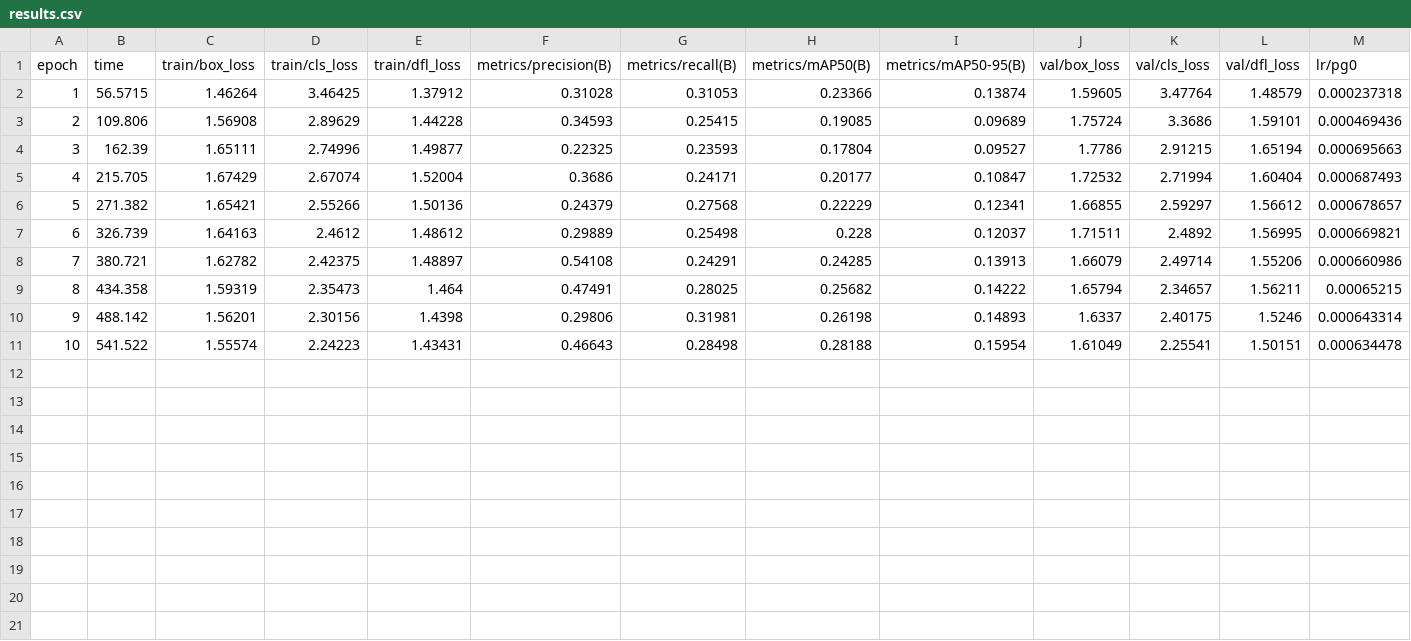
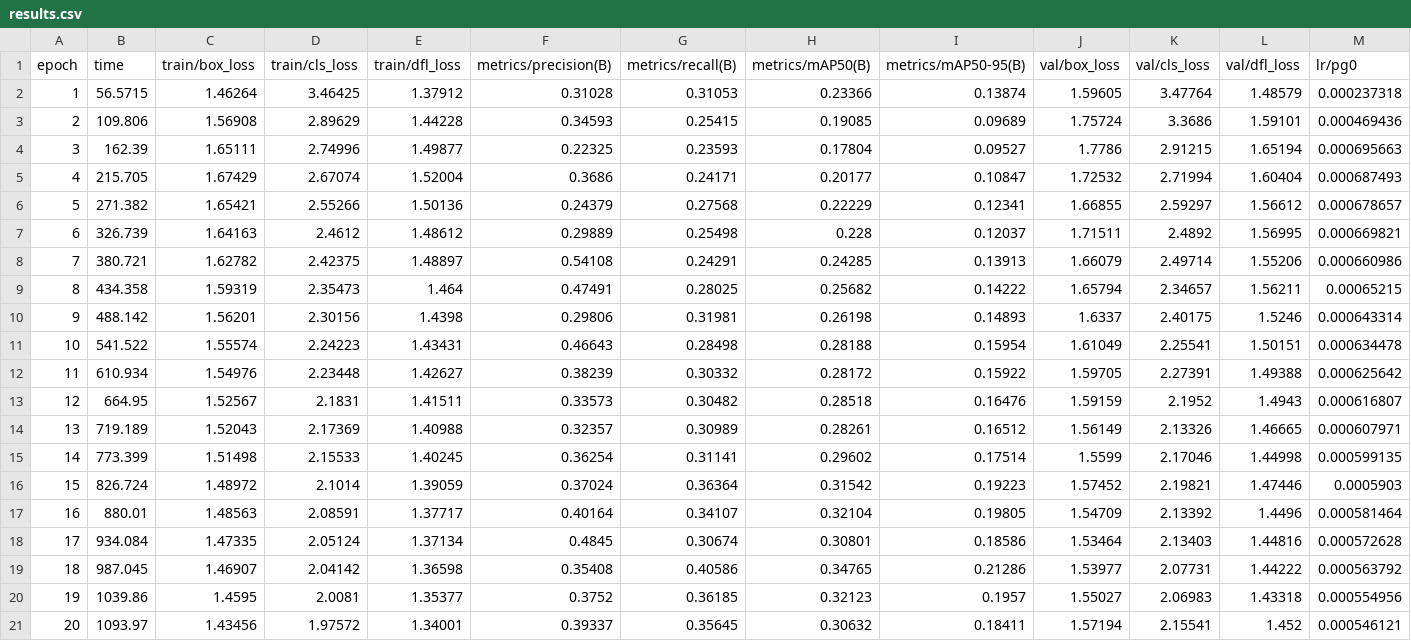
Before and after one commit to makfatima/blindvision-dataset-10class, a CSV file: results.csv, drawn as a sheet; only a part is shown; rows hold the shown columns only; the diff names each change by its address in the sheet, - before the commit and + after, or states it on an @@ line.

Commit message:
checkpoint (epoch 20)

```diff
--- a/results.csv
+++ b/results.csv
+row 12: 11 | 610.934 | 1.54976 | 2.23448 | 1.42627 | 0.38239 | 0.30332 | 0.28172 | 0.15922 | 1.59705 | 2.27391 | 1.49388 | 0.000625642
+row 13: 12 | 664.95 | 1.52567 | 2.1831 | 1.41511 | 0.33573 | 0.30482 | 0.28518 | 0.16476 | 1.59159 | 2.1952 | 1.4943 | 0.000616807
+row 14: 13 | 719.189 | 1.52043 | 2.17369 | 1.40988 | 0.32357 | 0.30989 | 0.28261 | 0.16512 | 1.56149 | 2.13326 | 1.46665 | 0.000607971
+row 15: 14 | 773.399 | 1.51498 | 2.15533 | 1.40245 | 0.36254 | 0.31141 | 0.29602 | 0.17514 | 1.5599 | 2.17046 | 1.44998 | 0.000599135
+row 16: 15 | 826.724 | 1.48972 | 2.1014 | 1.39059 | 0.37024 | 0.36364 | 0.31542 | 0.19223 | 1.57452 | 2.19821 | 1.47446 | 0.0005903
+row 17: 16 | 880.01 | 1.48563 | 2.08591 | 1.37717 | 0.40164 | 0.34107 | 0.32104 | 0.19805 | 1.54709 | 2.13392 | 1.4496 | 0.000581464
+row 18: 17 | 934.084 | 1.47335 | 2.05124 | 1.37134 | 0.4845 | 0.30674 | 0.30801 | 0.18586 | 1.53464 | 2.13403 | 1.44816 | 0.000572628
+row 19: 18 | 987.045 | 1.46907 | 2.04142 | 1.36598 | 0.35408 | 0.40586 | 0.34765 | 0.21286 | 1.53977 | 2.07731 | 1.44222 | 0.000563792
+row 20: 19 | 1039.86 | 1.4595 | 2.0081 | 1.35377 | 0.3752 | 0.36185 | 0.32123 | 0.1957 | 1.55027 | 2.06983 | 1.43318 | 0.000554956
+row 21: 20 | 1093.97 | 1.43456 | 1.97572 | 1.34001 | 0.39337 | 0.35645 | 0.30632 | 0.18411 | 1.57194 | 2.15541 | 1.452 | 0.000546121
```
Also changed, not shown: 1 other file.
